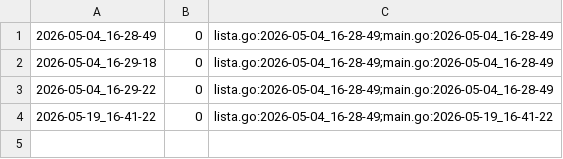
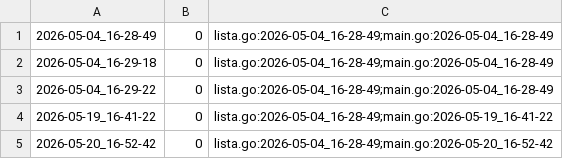
Before and after one commit to qxcode-course/ed-seg-bloco-a-menezes-mr, a CSV file: .tko/track/ed@editorint/track.csv, drawn as a sheet.

```diff
--- a/.tko/track/ed@editorint/track.csv
+++ b/.tko/track/ed@editorint/track.csv
@@ -4 +4,2 @@
 2026-05-19_16-41-22,0,lista.go:2026-05-04_16-28-49;main.go:2026-05-19_16-41-22
+2026-05-20_16-52-42,0,lista.go:2026-05-04_16-28-49;main.go:2026-05-20_16-52-42
```
Also changed, not shown: 9 other files.
